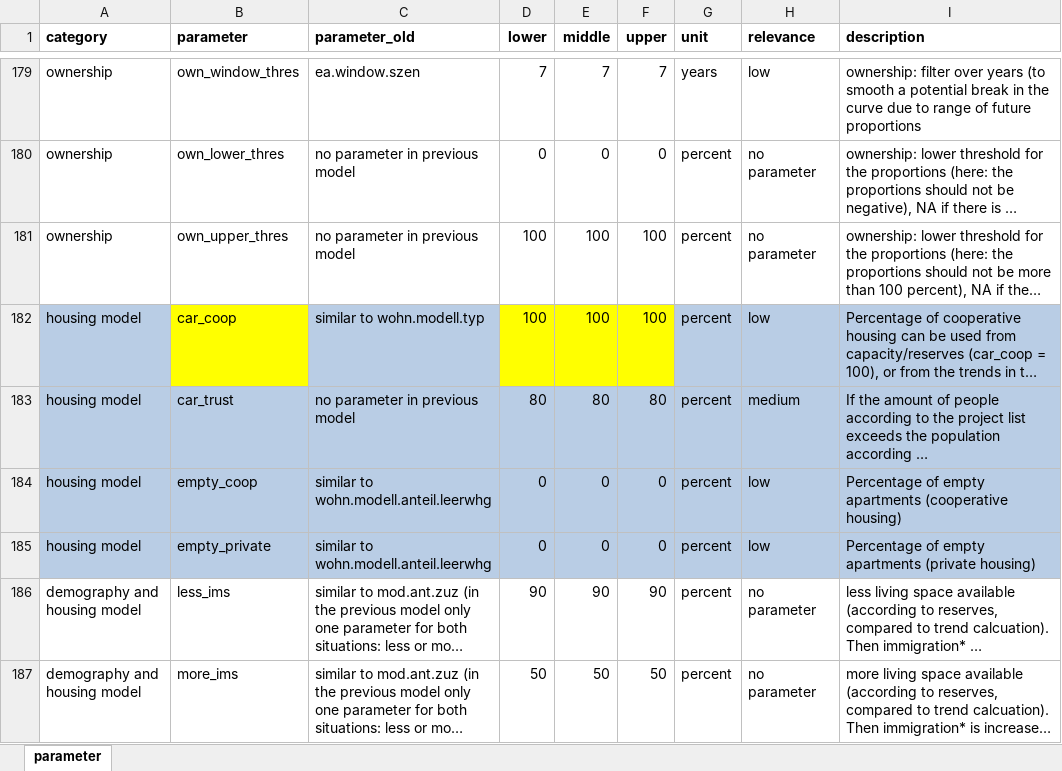
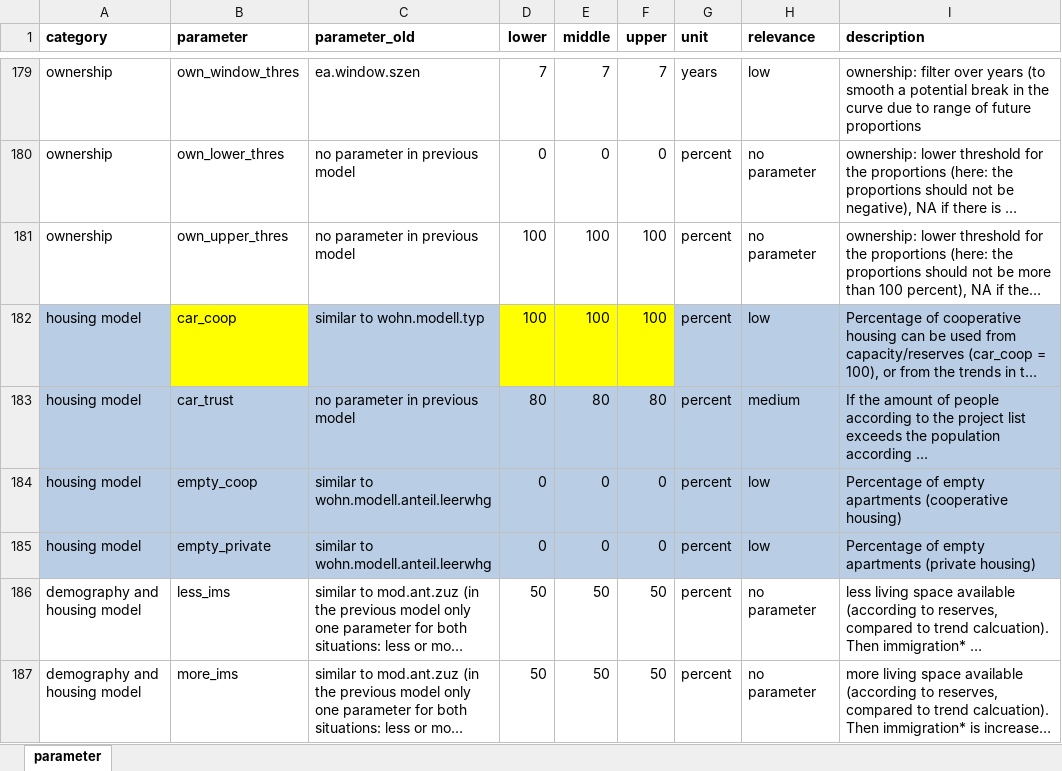
Before and after one commit to StatistikStadtZuerich/BevSzen, an Excel workbook: 2020phase2/2_Data/3_Parameter/parameter.xlsx, sheet parameter, drawn as a sheet; only a part is shown, gaps mark what is left out; long unchanged cells end in …; values as stored, in another font and other column widths than the file's, no borders; the diff names each change by its address in the sheet, - before the commit and + after, or states it on an @@ line.

```diff
--- a/2020phase2/2_Data/3_Parameter/parameter.xlsx (sheet parameter)
+++ b/2020phase2/2_Data/3_Parameter/parameter.xlsx (sheet parameter)
-D186 (lower): 90
+D186 (lower): 50
-E186 (middle): 90
+E186 (middle): 50
-F186 (upper): 90
+F186 (upper): 50
```
Also changed, not shown: 2 other files.
